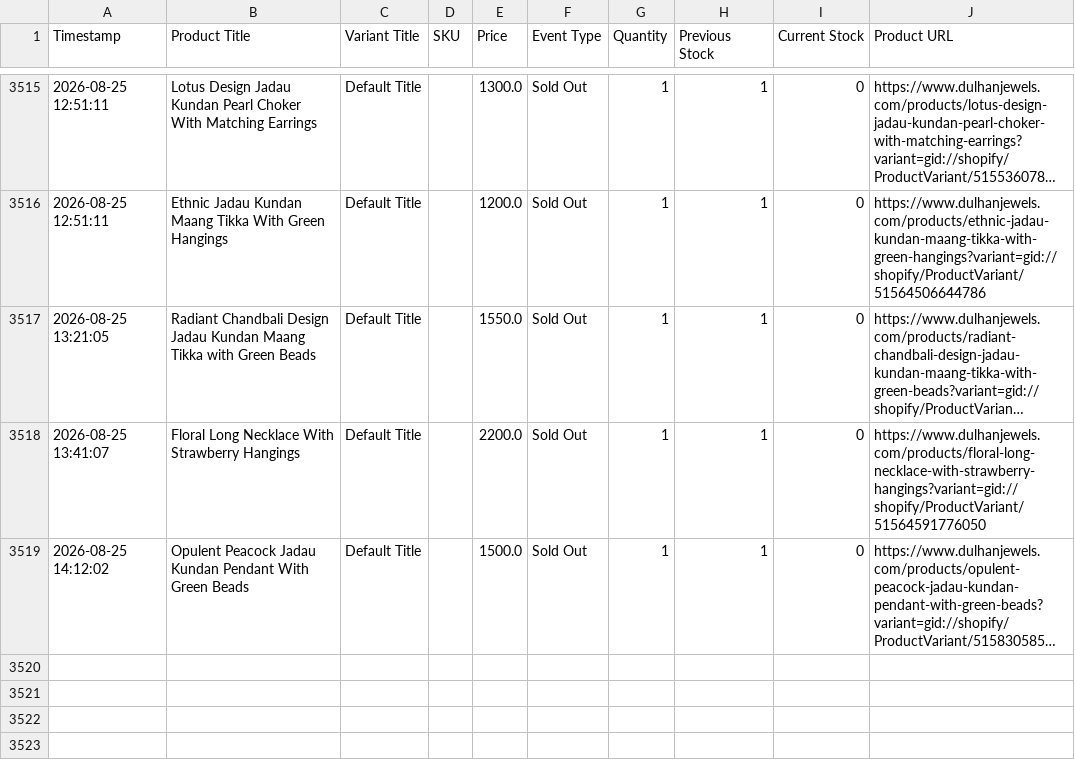
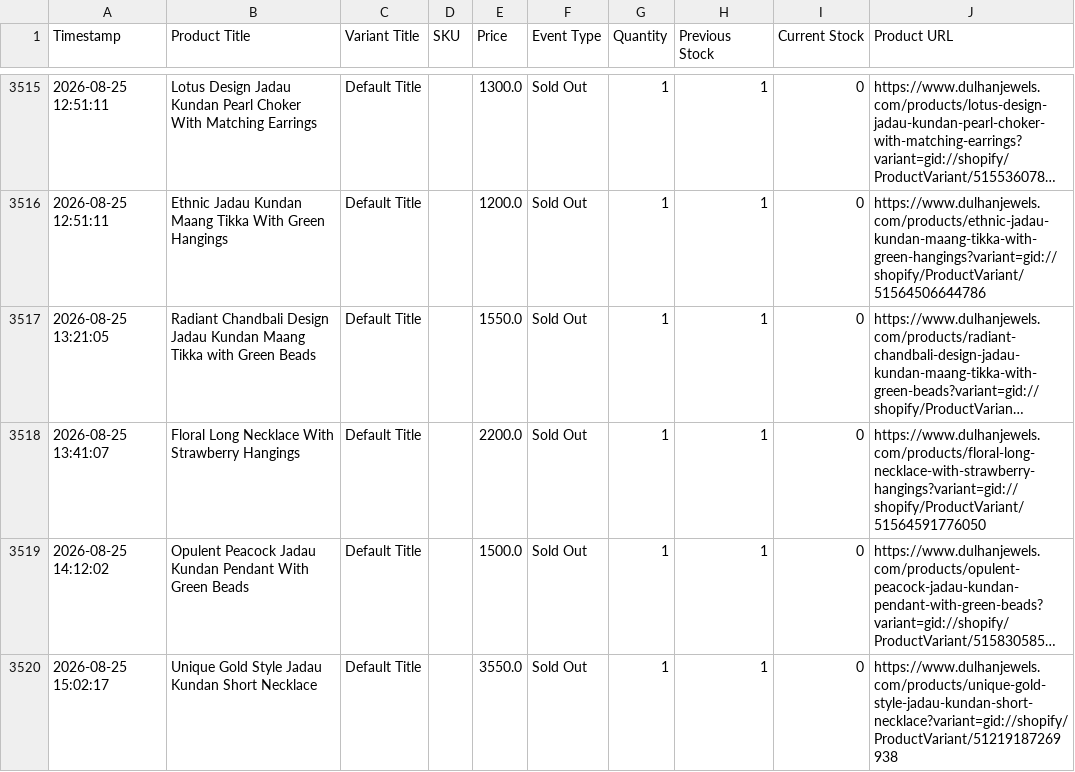
Before and after one commit to ictmentorshipdrive3-boop/Telegram-shopify-inventory-tracker-, a CSV file: dulhanjewels_com_live_sales_log.csv, drawn as a sheet; only a part is shown, gaps mark what is left out; long unchanged cells end in …; the diff names each change by its address in the sheet, - before the commit and + after, or states it on an @@ line.

```diff
--- a/dulhanjewels_com_live_sales_log.csv
+++ b/dulhanjewels_com_live_sales_log.csv
+row 3520: 2026-08-25 15:02:17 | Unique Gold Style Jadau Kundan Short Necklace | Default Title |  | 3550.0 | Sold Out | 1 | 1 | 0 | https://www.dulhanjewels.com/products/unique-gold-style-jadau-kundan-short-necklace?variant=gid://shopify/ProductVariant/51219187269938
```
Also changed, not shown: 1 other file.
